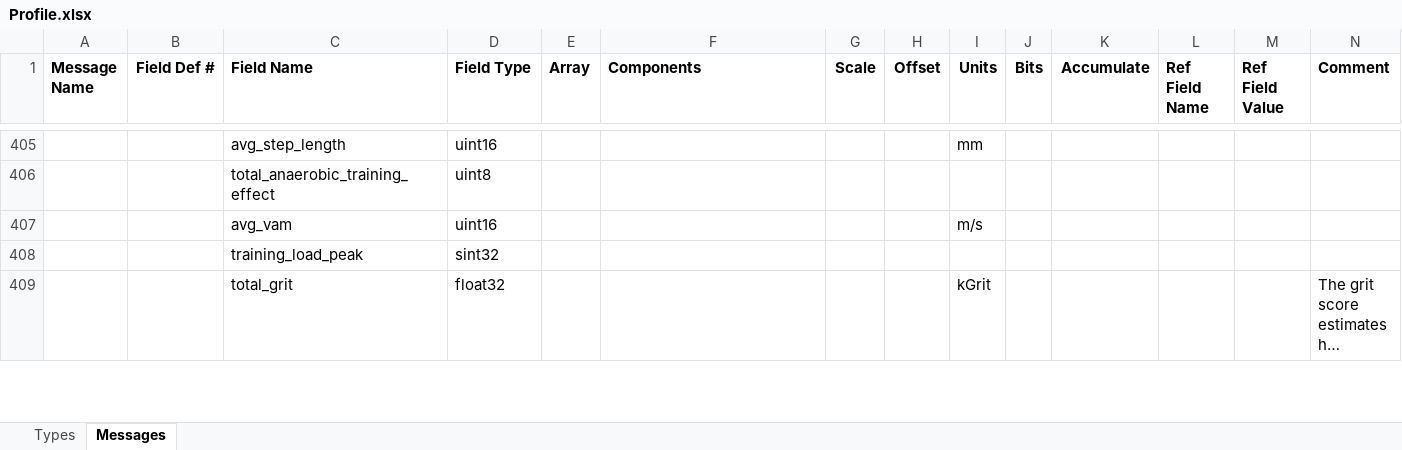
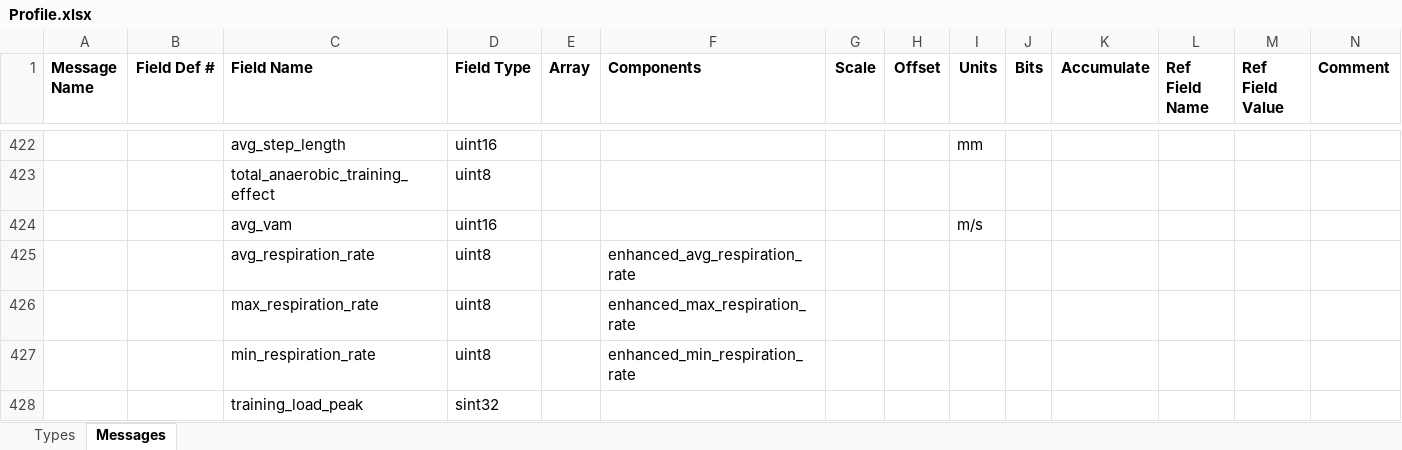
Before and after one commit to roznet/FitFileParser, an Excel workbook: python/Profile.xlsx, sheet Messages, drawn as a sheet; only a part is shown, gaps mark what is left out; the shorter side is filled out with more unchanged rows; long unchanged cells end in …; values as stored, in another font and other column widths than the file's, no borders; rows hold the shown columns only; the diff covers the shown part only; the diff names each change by its address in the sheet, - before the commit and + after, or states it on an @@ line.

```diff
--- a/python/Profile.xlsx (sheet Messages)
+++ b/python/Profile.xlsx (sheet Messages)
+row 425:  |  | avg_respiration_rate | uint8 |  | enhanced_avg_respiration_rate
+row 426:  |  | max_respiration_rate | uint8 |  | enhanced_max_respiration_rate
+row 427:  |  | min_respiration_rate | uint8 |  | enhanced_min_respiration_rate
```
Also changed, not shown: 43 added rows, 1 removed row and 4 edited cells elsewhere in this sheet, sheet Types, 13 other files.
